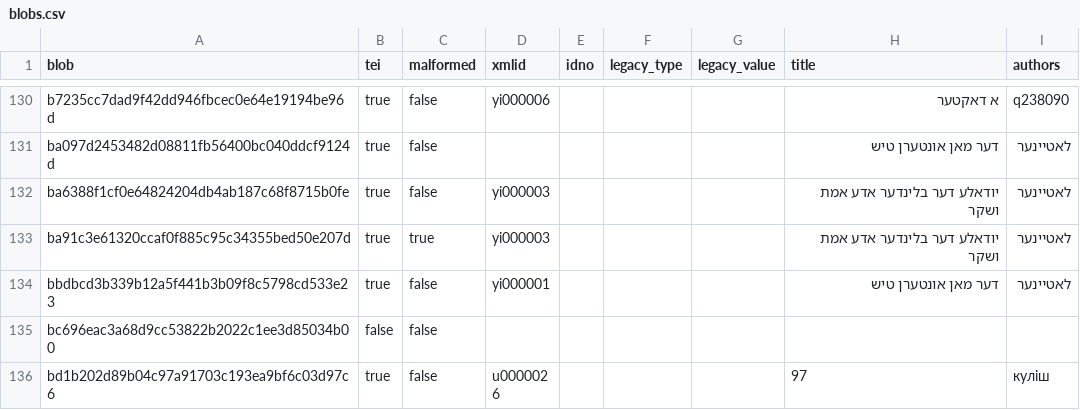
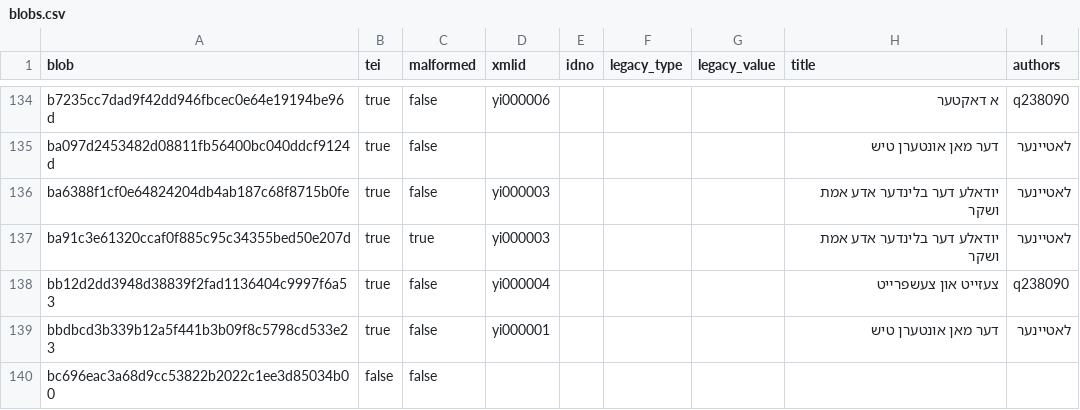
Before and after one commit to dracor-org/dracor-version-index, a CSV file: index/yi/blobs.csv, drawn as a sheet; only a part is shown, gaps mark what is left out; the shorter side is filled out with more unchanged rows; the diff covers the shown part only.

```diff
--- a/index/yi/blobs.csv
+++ b/index/yi/blobs.csv
@@ -133,2 +137,3 @@ ba6388f1cf0e64824204db4ab187c68f8715b0fe,true,false,yi000003,,,,יודאלע ד
 ba91c3e61320ccaf0f885c95c34355bed50e207d,true,true,yi000003,,,,יודאלע דער בלינדער אדע אמת ושקר,לאטײנער
+bb12d2dd3948d38839f2fad1136404c9997f6a53,true,false,yi000004,,,,צעזײט און צעשפרײט,q238090
 bbdbcd3b339b12a5f441b3b09f8c5798cd533e23,true,false,yi000001,,,,דער מאן אונטערן טיש,לאטײנער
```
Also changed, not shown: 6 added rows elsewhere in this file, index/ibs/blobs.csv, index/ibs/components.csv, 8 other files.
